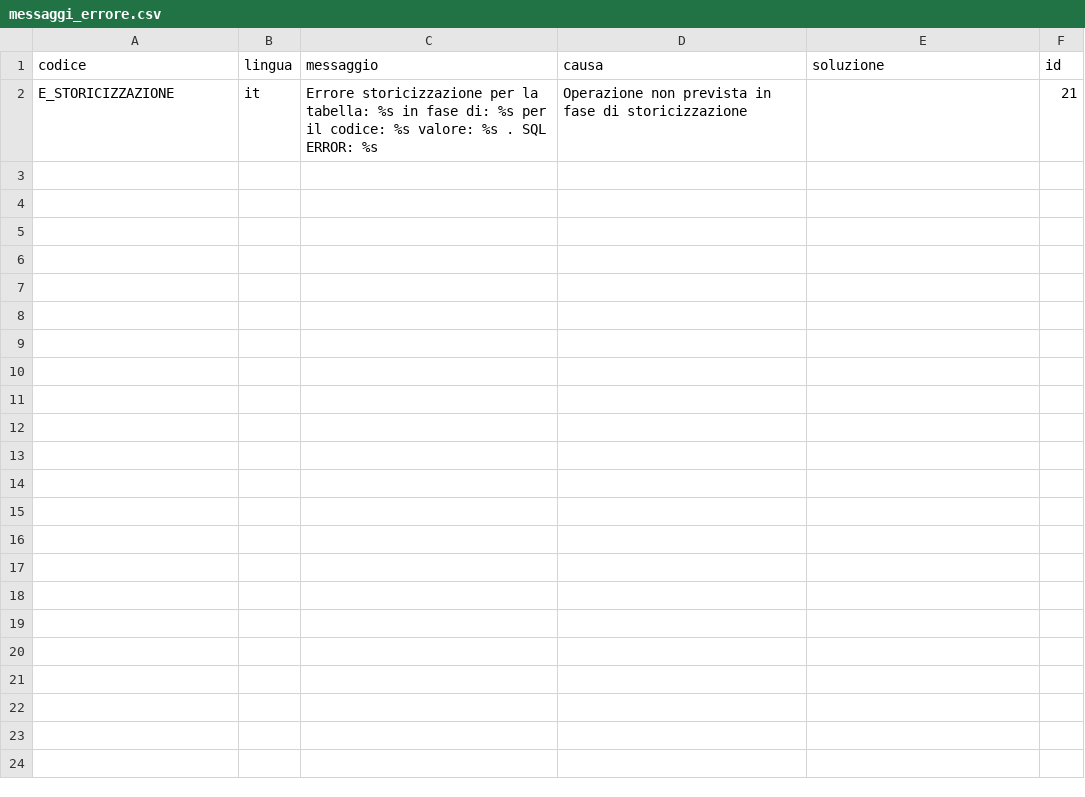
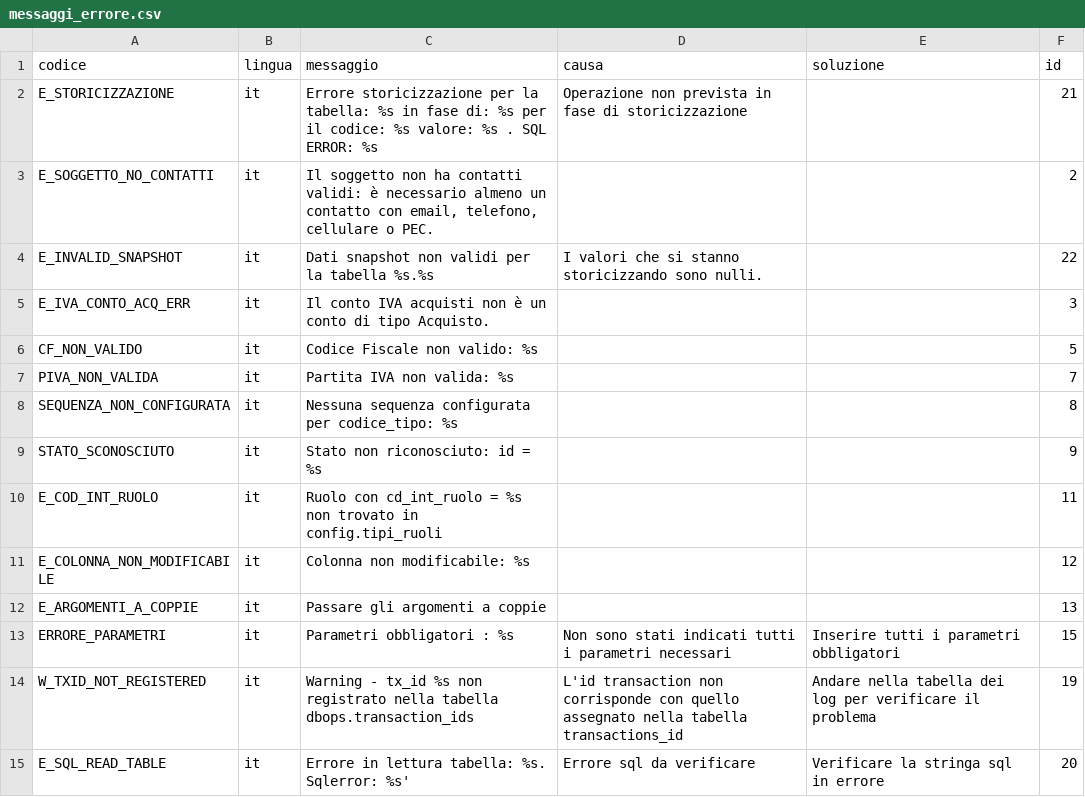
Before and after one commit to Tito-it/ZeroErp, a CSV file: db/changelog/migrations/80_data/sql/config/messaggi_errore.csv, drawn as a sheet; only a part is shown; the diff covers the shown part only; the diff names each change by its address in the sheet, - before the commit and + after, or states it on an @@ line.

Commit message:
Storicizzazione tabella indirizzi_dettaglio, implementato trgfn per storicizzazzione generica delle tabelle . Documentazione

```diff
--- a/db/changelog/migrations/80_data/sql/config/messaggi_errore.csv
+++ b/db/changelog/migrations/80_data/sql/config/messaggi_errore.csv
+row 3: E_SOGGETTO_NO_CONTATTI | it | Il soggetto non ha contatti validi: è necessario almeno un contatto con email, telefono, cellulare o PEC. |  |  | 2
+row 4: E_INVALID_SNAPSHOT | it | Dati snapshot non validi per la tabella %s.%s | I valori che si stanno storicizzando sono nulli. |  | 22
+row 5: E_IVA_CONTO_ACQ_ERR | it | Il conto IVA acquisti non è un conto di tipo Acquisto. |  |  | 3
+row 6: CF_NON_VALIDO | it | Codice Fiscale non valido: %s |  |  | 5
+row 7: PIVA_NON_VALIDA | it | Partita IVA non valida: %s |  |  | 7
+row 8: SEQUENZA_NON_CONFIGURATA | it | Nessuna sequenza configurata per codice_tipo: %s |  |  | 8
+row 9: STATO_SCONOSCIUTO | it | Stato non riconosciuto: id = %s |  |  | 9
+row 10: E_COD_INT_RUOLO | it | Ruolo con cd_int_ruolo = %s non trovato in config.tipi_ruoli |  |  | 11
+row 11: E_COLONNA_NON_MODIFICABILE | it | Colonna non modificabile: %s |  |  | 12
+row 12: E_ARGOMENTI_A_COPPIE | it | Passare gli argomenti a coppie |  |  | 13
+row 13: ERRORE_PARAMETRI | it | Parametri obbligatori : %s | Non sono stati indicati tutti i parametri necessari | Inserire tutti i parametri obbligatori | 15
+row 14: W_TXID_NOT_REGISTERED | it | Warning - tx_id %s non registrato nella tabella dbops.transaction_ids | L'id transaction non corrisponde con quello assegnato nella tabella transactions_id | Andare nella tabella dei log per verificare il problema | 19
+row 15: E_SQL_READ_TABLE | it | Errore in lettura tabella: %s. Sqlerror: %s' | Errore sql da verificare | Verificare la stringa sql in errore | 20
```
Also changed, not shown: 12 added rows elsewhere in this file, db/changelog/migrations/80_data/sql/config/stati.csv, db/changelog/migrations/80_data/sql/config/tipi_soggetto.csv, 17 other files.
